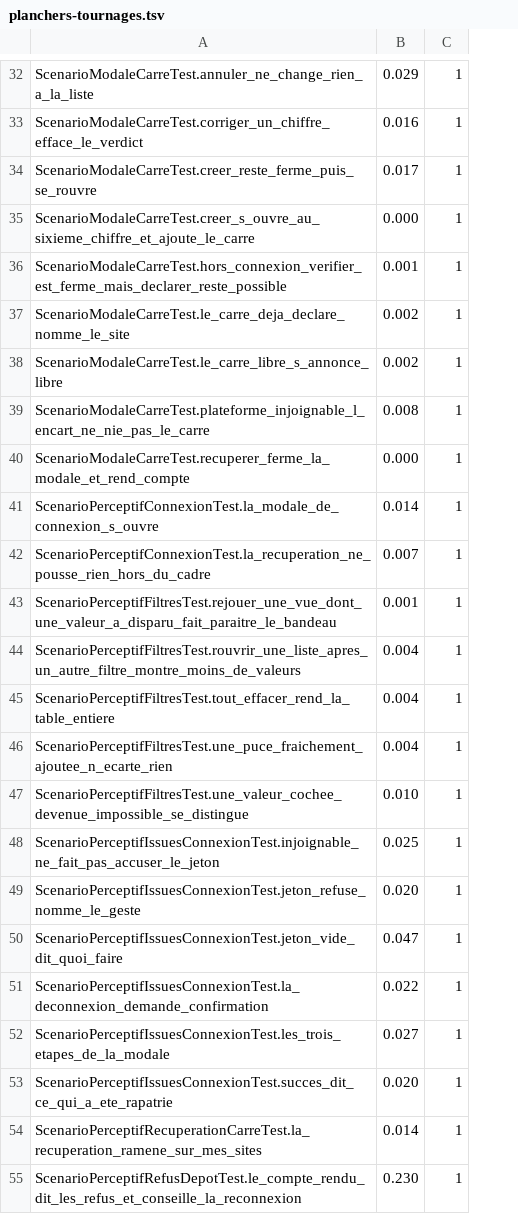
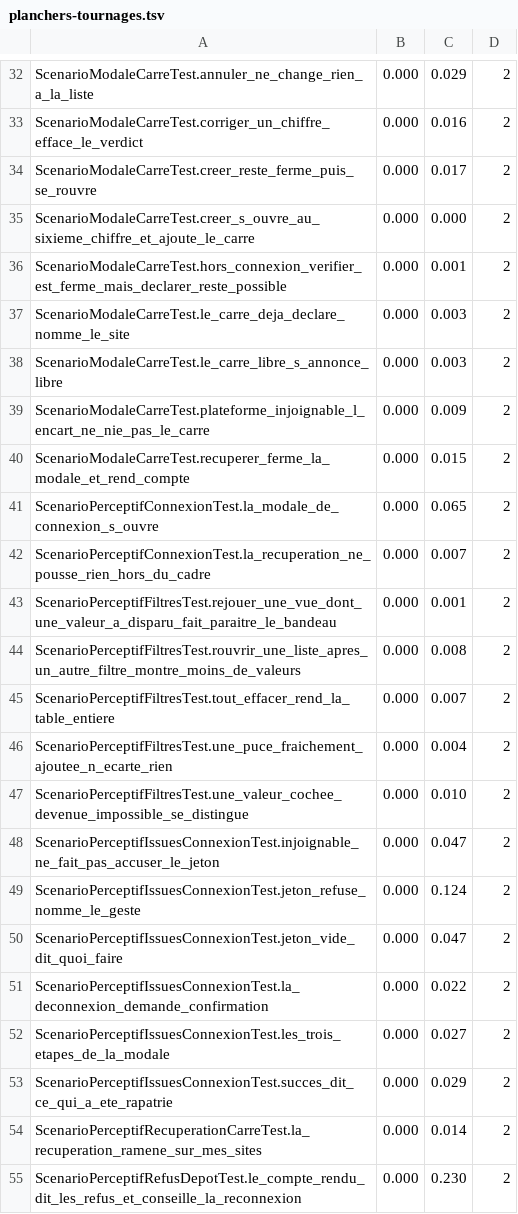
Before and after one commit to echonuit/vigiechiro-pr-companion, a TSV file: .github/assets/planchers-tournages.tsv, drawn as a sheet; only a part is shown, gaps mark what is left out; removed rows and columns are numbered as before the commit, all else as after; the diff covers the shown part only; the diff names each change by its address in the sheet, - before the commit and + after, or states it on an @@ line.

```diff
--- a/.github/assets/planchers-tournages.tsv
+++ b/.github/assets/planchers-tournages.tsv
+column B, rows 32-55: all 0.000
-column C, rows 32-55: all 1
+column D, rows 32-55: all 2
-C37:C38: 0.002
+C37:C38: 0.003
-C39: 0.008
+C39: 0.009
-C40: 0.000
+C40: 0.015
-C41: 0.014
+C41: 0.065
-C44: 0.004
+C44: 0.008
-C45: 0.004
+C45: 0.007
-C48: 0.025
+C48: 0.047
-C49: 0.020
+C49: 0.124
-C53: 0.020
+C53: 0.029
```
Also changed, not shown: 11 edited cells elsewhere in this file, 5 other files.
